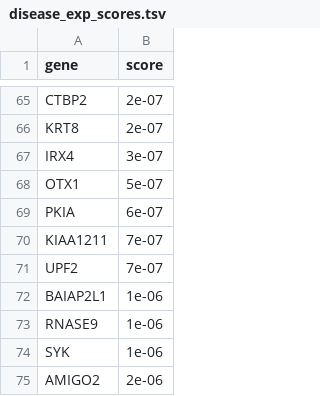
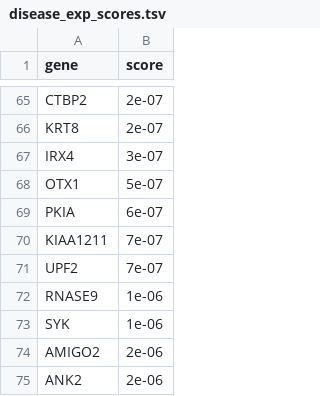
Before and after one commit to henninglh/data, a TSV file: results/disease_exp_scores.tsv, drawn as a sheet; only a part is shown, gaps mark what is left out; the shorter side is filled out with more unchanged rows; the diff names each change by its address in the sheet, - before the commit and + after, or states it on an @@ line.

```diff
--- a/results/disease_exp_scores.tsv
+++ b/results/disease_exp_scores.tsv
-row 72: BAIAP2L1 | 1e-06
```
Also changed, not shown: results/PRWP/exp_ranks.tsv, results/PRWP/know_ranks.tsv, 15 other files.
